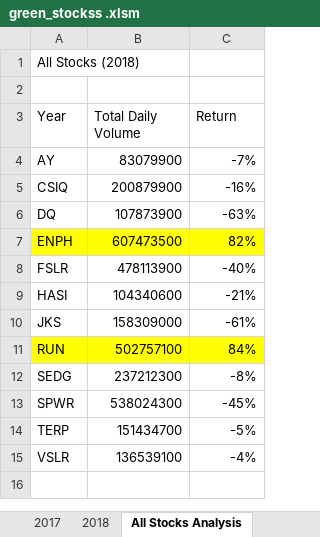
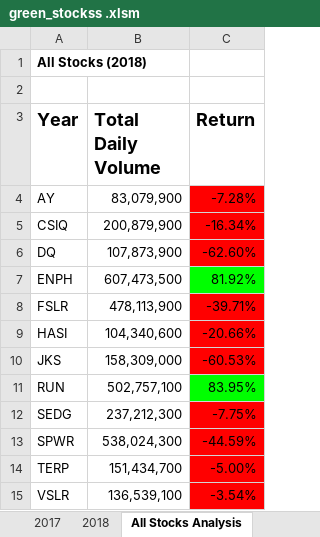
Before and after one commit to bsamimi25/stock-analysis, an Excel workbook: green_stockss .xlsm, sheet All Stocks Analysis, drawn as a sheet; values as stored, in another font and other column widths than the file's, no borders; the diff names each change by its address in the sheet, - before the commit and + after, or states it on an @@ line.

```diff
--- a/green_stockss .xlsm (sheet All Stocks Analysis)
+++ b/green_stockss .xlsm (sheet All Stocks Analysis)
-A1 bold: off
+A1 bold: on
-A3:C3 bold: off
+A3:C3 bold: on, text size: larger
-B4 (Total Daily Volume): 83079900
+B4 (Total Daily Volume): 83,079,900
-C4 (Return): -7%
+C4 (Return): -7.28%
-C4:C6 fill: none
+C4:C6 fill: #FF0000
-B5 (Total Daily Volume): 200879900
+B5 (Total Daily Volume): 200,879,900
-C5 (Return): -16%
+C5 (Return): -16.34%
-B6 (Total Daily Volume): 107873900
+B6 (Total Daily Volume): 107,873,900
-C6 (Return): -63%
+C6 (Return): -62.60%
-A7:B7 fill: #FFFF00
+A7:B7 fill: none
-B7 (Total Daily Volume): 607473500
+B7 (Total Daily Volume): 607,473,500
-C7 (Return): 82%
+C7 (Return): 81.92%
-C7 fill: #FFFF00
+C7 fill: #00FF00
-B8 (Total Daily Volume): 478113900
+B8 (Total Daily Volume): 478,113,900
-C8 (Return): -40%
+C8 (Return): -39.71%
-C8:C10 fill: none
+C8:C10 fill: #FF0000
-B9 (Total Daily Volume): 104340600
+B9 (Total Daily Volume): 104,340,600
-C9 (Return): -21%
+C9 (Return): -20.66%
-B10 (Total Daily Volume): 158309000
+B10 (Total Daily Volume): 158,309,000
-C10 (Return): -61%
+C10 (Return): -60.53%
-A11:B11 fill: #FFFF00
+A11:B11 fill: none
-B11 (Total Daily Volume): 502757100
+B11 (Total Daily Volume): 502,757,100
-C11 (Return): 84%
+C11 (Return): 83.95%
-C11 fill: #FFFF00
+C11 fill: #00FF00
-B12 (Total Daily Volume): 237212300
+B12 (Total Daily Volume): 237,212,300
-C12 (Return): -8%
+C12 (Return): -7.75%
-C12:C15 fill: none
+C12:C15 fill: #FF0000
-B13 (Total Daily Volume): 538024300
+B13 (Total Daily Volume): 538,024,300
-C13 (Return): -45%
+C13 (Return): -44.59%
-B14 (Total Daily Volume): 151434700
+B14 (Total Daily Volume): 151,434,700
-C14 (Return): -5%
+C14 (Return): -5.00%
-B15 (Total Daily Volume): 136539100
+B15 (Total Daily Volume): 136,539,100
-C15 (Return): -4%
+C15 (Return): -3.54%
```
Also changed, not shown: other sheet tabs, 1 other file.
